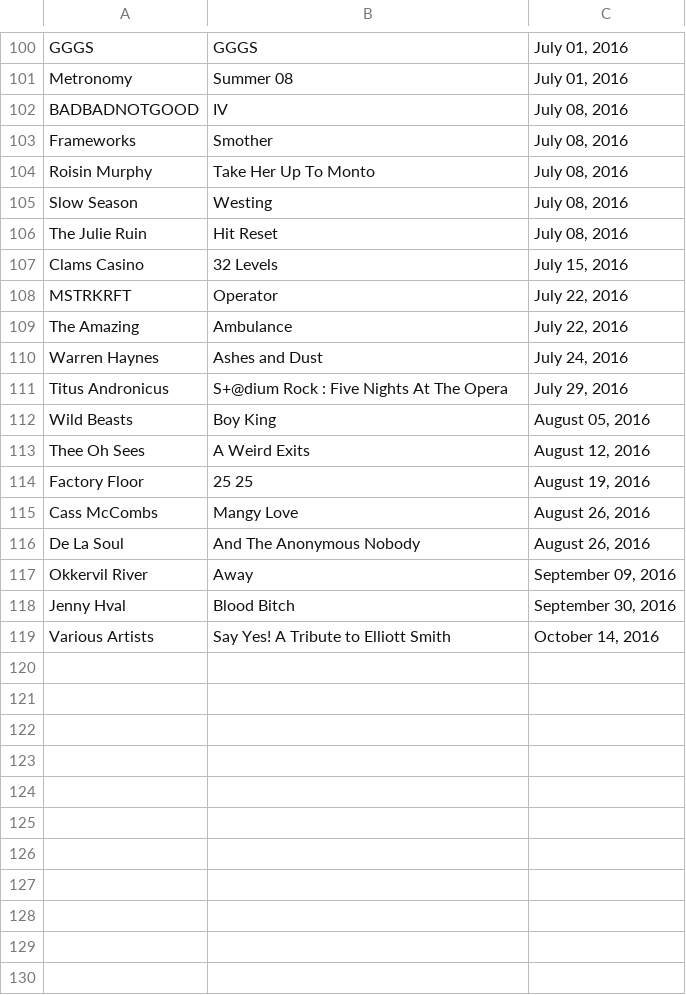
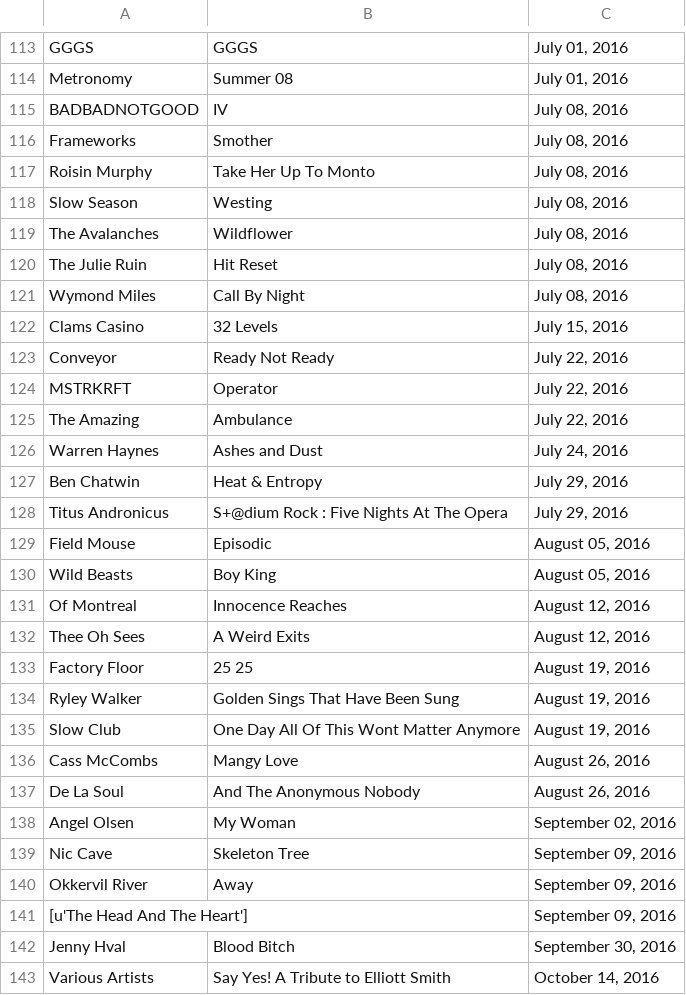
Before and after one commit to slstarnes/cos-ur-scraper, a CSV file: albums.csv, drawn as a sheet; only a part is shown, gaps mark what is left out; the diff covers the shown part only.

```diff
--- a/albums.csv
+++ b/albums.csv
@@ -105,4 +118,7 @@ Roisin Murphy,Take Her Up To Monto,"July 08, 2016"
 Slow Season,Westing,"July 08, 2016"
+The Avalanches,Wildflower,"July 08, 2016"
 The Julie Ruin,Hit Reset,"July 08, 2016"
+Wymond Miles,Call By Night,"July 08, 2016"
 Clams Casino,32 Levels,"July 15, 2016"
+Conveyor,Ready Not Ready,"July 22, 2016"
 MSTRKRFT,Operator,"July 22, 2016"
@@ -110,9 +126,17 @@ The Amazing,Ambulance,"July 22, 2016"
 Warren Haynes,Ashes and Dust,"July 24, 2016"
+Ben Chatwin,Heat & Entropy,"July 29, 2016"
 Titus Andronicus,S+@dium Rock : Five Nights At The Opera,"July 29, 2016"
+Field Mouse,Episodic,"August 05, 2016"
 Wild Beasts,Boy King,"August 05, 2016"
+Of Montreal,Innocence Reaches,"August 12, 2016"
 Thee Oh Sees,A Weird Exits,"August 12, 2016"
 Factory Floor,25 25,"August 19, 2016"
+Ryley Walker,Golden Sings That Have Been Sung,"August 19, 2016"
+Slow Club,One Day All Of This Wont Matter Anymore,"August 19, 2016"
 Cass McCombs,Mangy Love,"August 26, 2016"
 De La Soul,And The Anonymous Nobody,"August 26, 2016"
+Angel Olsen,My Woman,"September 02, 2016"
+Nic Cave,Skeleton Tree,"September 09, 2016"
 Okkervil River,Away,"September 09, 2016"
+[u'The Head And The Heart'],,"September 09, 2016"
 Jenny Hval,Blood Bitch,"September 30, 2016"
```
Also changed, not shown: 13 added rows elsewhere in this file.
